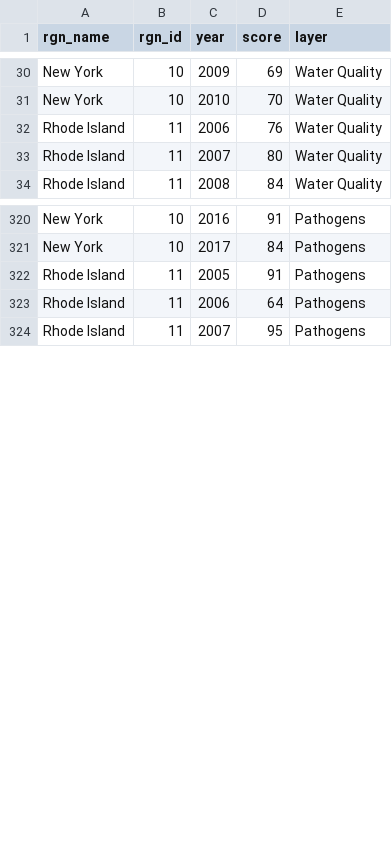
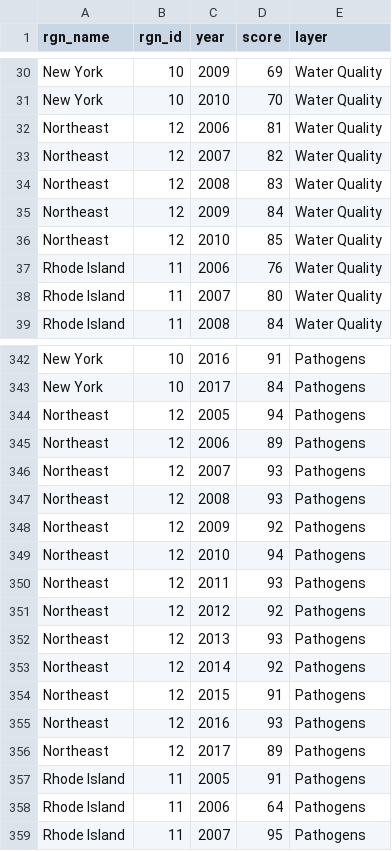
Before and after one commit to OHI-Northeast/ne-prep, a CSV file: prep/cw/data/region_layer_scores.csv, drawn as a sheet; only a part is shown, gaps mark what is left out; the diff covers the shown part only.

Commit message:
added northeast to cw dashboard data and pushing old changes to eco and liv data

```diff
--- a/prep/cw/data/region_layer_scores.csv
+++ b/prep/cw/data/region_layer_scores.csv
@@ -31,2 +31,7 @@ New York,10,2009,69,Water Quality
 New York,10,2010,70,Water Quality
+Northeast,12,2006,81,Water Quality
+Northeast,12,2007,82,Water Quality
+Northeast,12,2008,83,Water Quality
+Northeast,12,2009,84,Water Quality
+Northeast,12,2010,85,Water Quality
 Rhode Island,11,2006,76,Water Quality
@@ -321,2 +343,15 @@ New York,10,2016,91,Pathogens
 New York,10,2017,84,Pathogens
+Northeast,12,2005,94,Pathogens
+Northeast,12,2006,89,Pathogens
+Northeast,12,2007,93,Pathogens
+Northeast,12,2008,93,Pathogens
+Northeast,12,2009,92,Pathogens
+Northeast,12,2010,94,Pathogens
+Northeast,12,2011,93,Pathogens
+Northeast,12,2012,92,Pathogens
+Northeast,12,2013,93,Pathogens
+Northeast,12,2014,92,Pathogens
+Northeast,12,2015,91,Pathogens
+Northeast,12,2016,93,Pathogens
+Northeast,12,2017,89,Pathogens
 Rhode Island,11,2005,91,Pathogens
```
Also changed, not shown: 17 added rows elsewhere in this file, prep/eco/data/gdp_scores.csv, prep/liv/data/job_scores.csv, 5 other files.
